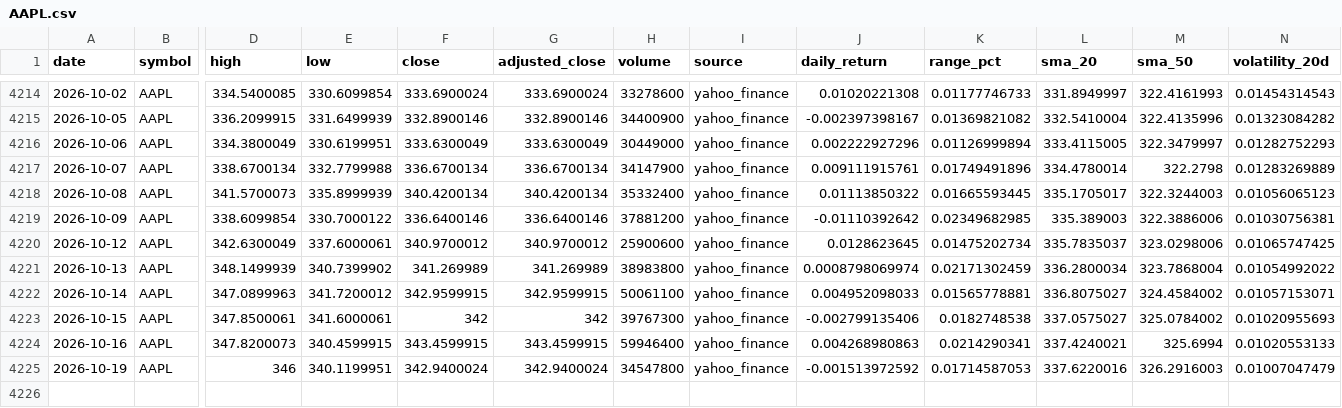
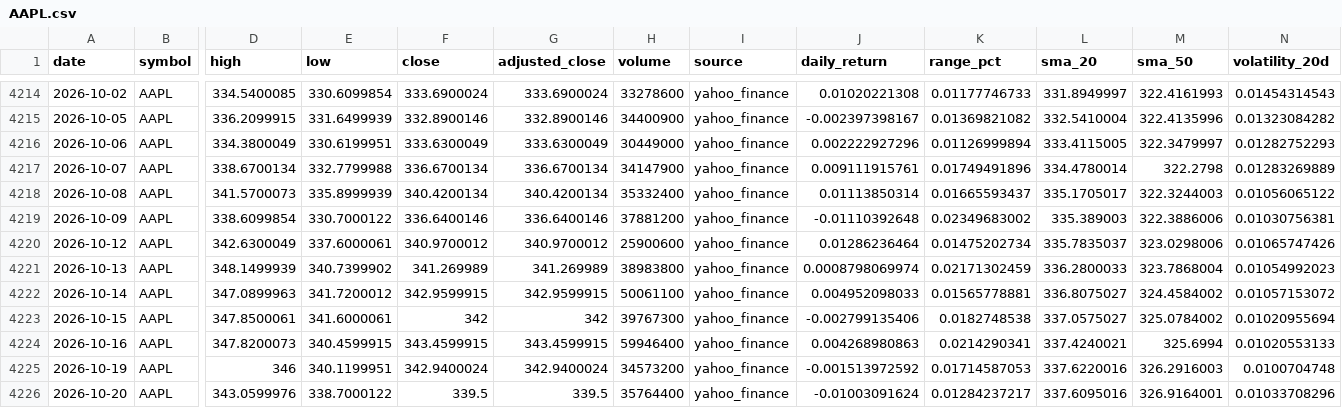
Before and after one commit to abi1010-git/predicting-stock-market-personal-project, a CSV file: data/AAPL.csv, drawn as a sheet; only a part is shown, gaps mark what is left out; rows hold the shown columns only; the diff names each change by its address in the sheet, - before the commit and + after, or states it on an @@ line.

```diff
--- a/data/AAPL.csv
+++ b/data/AAPL.csv
-J4218 (daily_return): 0.01113850322
+J4218 (daily_return): 0.01113850314
-K4218 (range_pct): 0.01665593445
+K4218 (range_pct): 0.01665593437
-N4218 (volatility_20d): 0.01056065123
+N4218 (volatility_20d): 0.01056065122
-J4219 (daily_return): -0.01110392642
+J4219 (daily_return): -0.01110392648
-K4219 (range_pct): 0.02349682985
+K4219 (range_pct): 0.02349683002
-J4220 (daily_return): 0.0128623645
+J4220 (daily_return): 0.01286236464
-N4220 (volatility_20d): 0.01065747425
+N4220 (volatility_20d): 0.01065747426
-L4221 (sma_20): 336.2800034
+L4221 (sma_20): 336.2800033
-N4221 (volatility_20d): 0.01054992022
+N4221 (volatility_20d): 0.01054992023
-N4222 (volatility_20d): 0.01057153071
+N4222 (volatility_20d): 0.01057153072
-N4223 (volatility_20d): 0.01020955693
+N4223 (volatility_20d): 0.01020955694
-H4225 (volume): 34547800
+H4225 (volume): 34573200
-N4225 (volatility_20d): 0.01007047479
+N4225 (volatility_20d): 0.0100704748
+row 4226: 2026-10-20 | AAPL | 343.0599976 | 338.7000122 | 339.5 | 339.5 | 35764400 | yahoo_finance | -0.01003091624 | 0.01284237217 | 337.6095016 | 326.9164001 | 0.01033708296
```
Also changed, not shown: data/IWM.csv, data/NVDA.csv, 3 other files.
